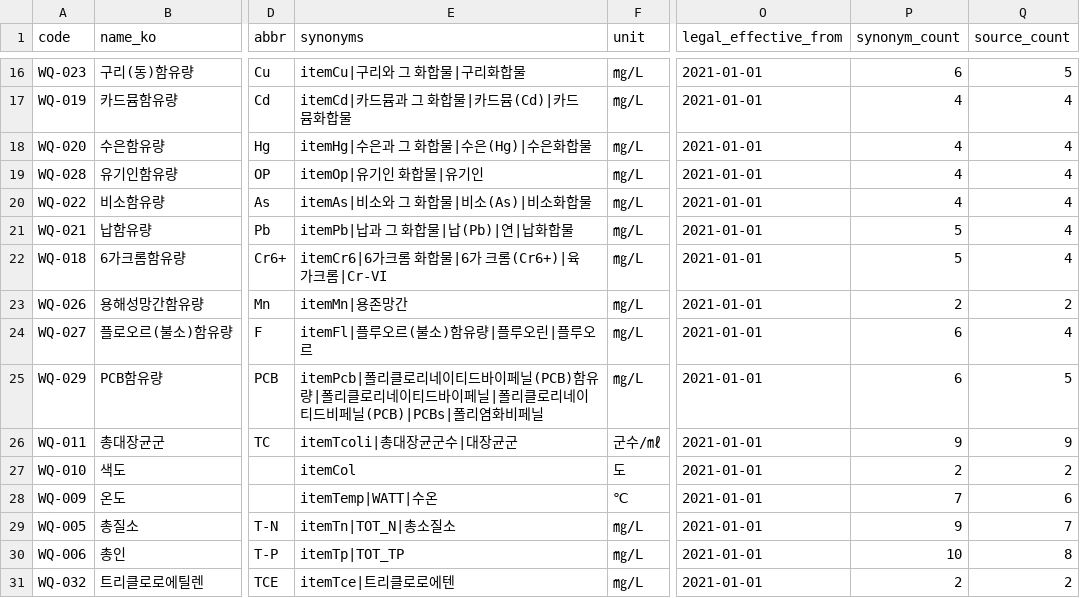
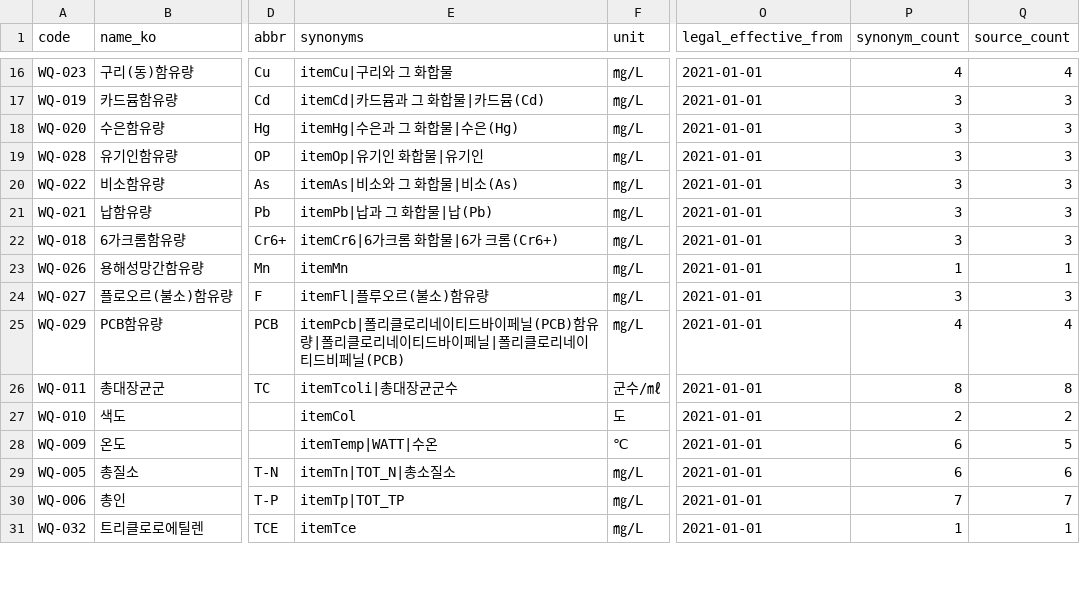
Before and after one commit to LikeLionHGU/Aewonhaeseok-Back, a CSV file: ontology/measurement_terms.csv, drawn as a sheet; only a part is shown, gaps mark what is left out; the diff covers the shown part only; the diff names each change by its address in the sheet, - before the commit and + after, or states it on an @@ line.

```diff
--- a/ontology/measurement_terms.csv
+++ b/ontology/measurement_terms.csv
-E16 (synonyms): itemCu|구리와 그 화합물|구리화합물
+E16 (synonyms): itemCu|구리와 그 화합물
-P16 (synonym_count): 6
+P16 (synonym_count): 4
-Q16 (source_count): 5
+Q16 (source_count): 4
-E17 (synonyms): itemCd|카드뮴과 그 화합물|카드뮴(Cd)|카드뮴화합물
+E17 (synonyms): itemCd|카드뮴과 그 화합물|카드뮴(Cd)
-P17:P20 (synonym_count): 4
+P17:P20 (synonym_count): 3
-Q17:Q22 (source_count): 4
+Q17:Q22 (source_count): 3
-E18 (synonyms): itemHg|수은과 그 화합물|수은(Hg)|수은화합물
+E18 (synonyms): itemHg|수은과 그 화합물|수은(Hg)
-E20 (synonyms): itemAs|비소와 그 화합물|비소(As)|비소화합물
+E20 (synonyms): itemAs|비소와 그 화합물|비소(As)
-E21 (synonyms): itemPb|납과 그 화합물|납(Pb)|연|납화합물
+E21 (synonyms): itemPb|납과 그 화합물|납(Pb)
-P21:P22 (synonym_count): 5
+P21:P22 (synonym_count): 3
-E22 (synonyms): itemCr6|6가크롬 화합물|6가 크롬(Cr6+)|육가크롬|Cr-VI
+E22 (synonyms): itemCr6|6가크롬 화합물|6가 크롬(Cr6+)
-E23 (synonyms): itemMn|용존망간
+E23 (synonyms): itemMn
-P23 (synonym_count): 2
+P23 (synonym_count): 1
-Q23 (source_count): 2
+Q23 (source_count): 1
-E24 (synonyms): itemFl|플루오르(불소)함유량|플루오린|플루오르
+E24 (synonyms): itemFl|플루오르(불소)함유량
-P24 (synonym_count): 6
+P24 (synonym_count): 3
-Q24 (source_count): 4
+Q24 (source_count): 3
-E25 (synonyms): …드비페닐(PCB)|PCBs|폴리염화비페닐
+E25 (synonyms): …드비페닐(PCB)
-P25 (synonym_count): 6
+P25 (synonym_count): 4
-Q25 (source_count): 5
+Q25 (source_count): 4
-E26 (synonyms): itemTcoli|총대장균군수|대장균군
+E26 (synonyms): itemTcoli|총대장균군수
-P26 (synonym_count): 9
+P26 (synonym_count): 8
-Q26 (source_count): 9
+Q26 (source_count): 8
-P28 (synonym_count): 7
+P28 (synonym_count): 6
-Q28 (source_count): 6
+Q28 (source_count): 5
-P29 (synonym_count): 9
+P29 (synonym_count): 6
-Q29 (source_count): 7
+Q29 (source_count): 6
-P30 (synonym_count): 10
+P30 (synonym_count): 7
-Q30 (source_count): 8
+Q30 (source_count): 7
-E31 (synonyms): itemTce|트리클로로에텐
+E31 (synonyms): itemTce
-P31 (synonym_count): 2
+P31 (synonym_count): 1
-Q31 (source_count): 2
+Q31 (source_count): 1
```
Also changed, not shown: 2 removed rows and 63 edited cells elsewhere in this file, ontology/source/measurement_terms.csv, 4 other files.
